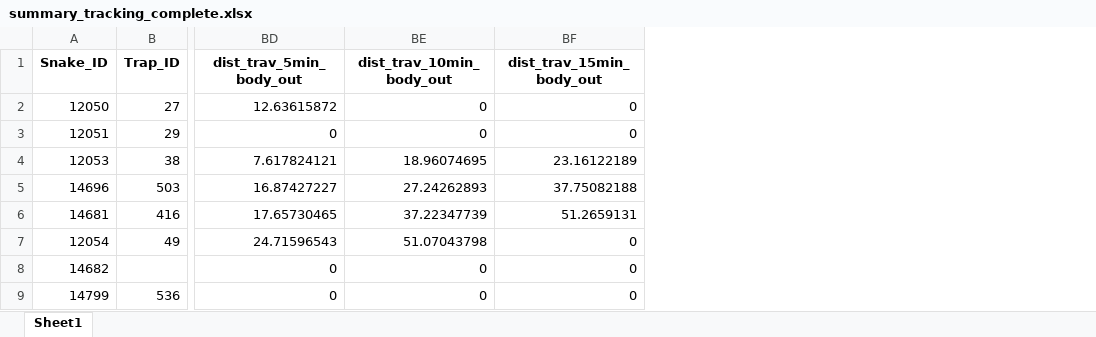
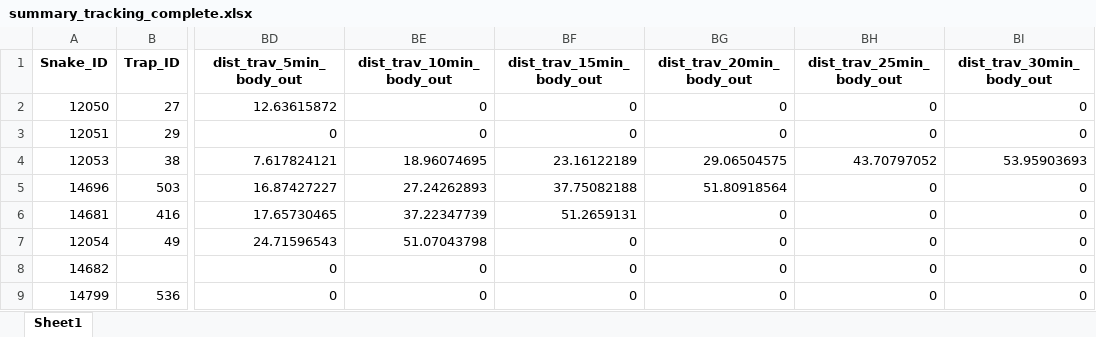
Before and after one commit to marcvez/Snake_tracking, an Excel workbook: summary_tracking_complete.xlsx, sheet Sheet1, drawn as a sheet; only a part is shown, gaps mark what is left out; values as stored, in another font and other column widths than the file's, no borders; the diff names each change by its address in the sheet, - before the commit and + after, or states it on an @@ line.

Commit message:
added new variables (dist. travelled from 15-30 min) + update some plots

```diff
--- a/summary_tracking_complete.xlsx (sheet Sheet1)
+++ b/summary_tracking_complete.xlsx (sheet Sheet1)
+column BG (dist_trav_20min_body_out), rows 2-9: 0 | 0 | 29.06504575 | 51.80918564 | 0 | 0 | 0 | 0
+column BH (dist_trav_25min_body_out), rows 2-9: 0 | 0 | 43.70797052 | 0 | 0 | 0 | 0 | 0
+column BI (dist_trav_30min_body_out), rows 2-9: 0 | 0 | 53.95903693 | 0 | 0 | 0 | 0 | 0
```
Also changed, not shown: summary_tracking.xlsx, 1 other file.
